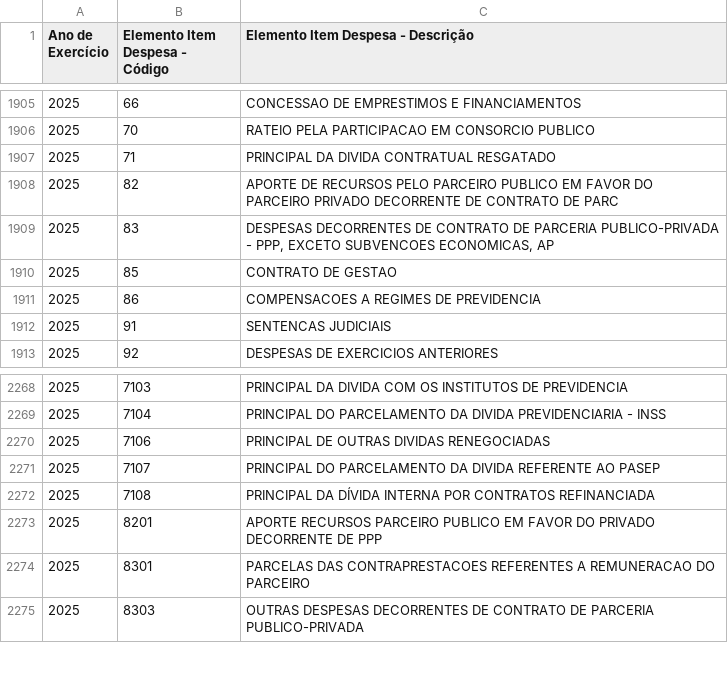
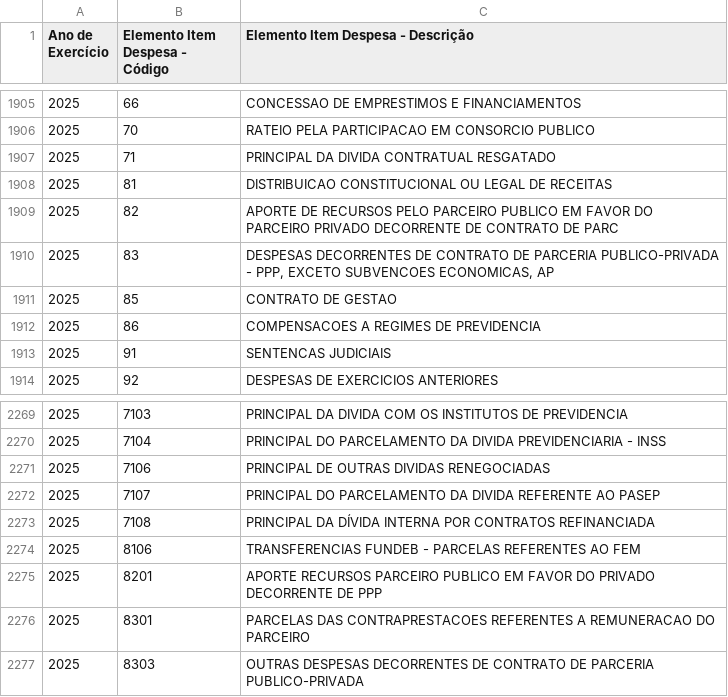
Before and after one commit to splor-mg/dados-aux-classificadores, a CSV file: data-raw/elemento_item_current.csv, drawn as a sheet; only a part is shown, gaps mark what is left out; the diff names each change by its address in the sheet, - before the commit and + after, or states it on an @@ line.

```diff
--- a/data-raw/elemento_item_current.csv
+++ b/data-raw/elemento_item_current.csv
+row 1908: 2025 | 81 | DISTRIBUICAO CONSTITUCIONAL OU LEGAL DE RECEITAS
+row 2274: 2025 | 8106 | TRANSFERENCIAS FUNDEB - PARCELAS REFERENTES AO FEM
```
Also changed, not shown: data/elemento_item.csv, 1 other file.
